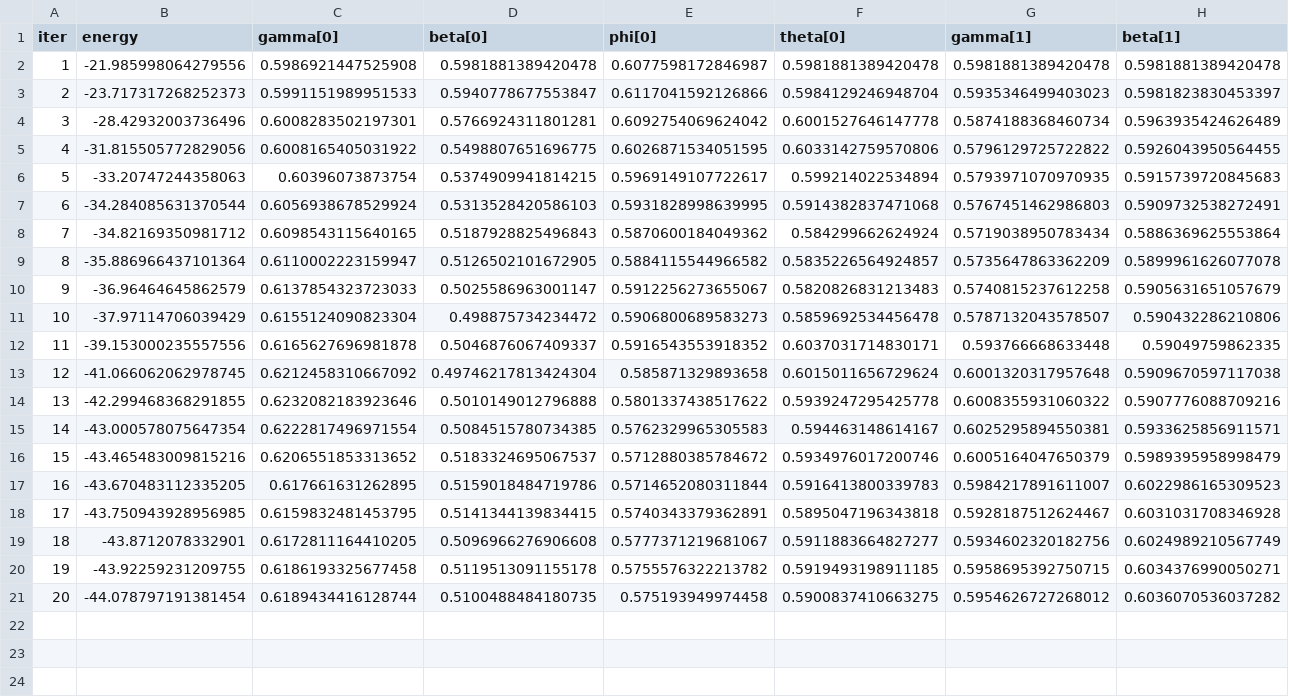
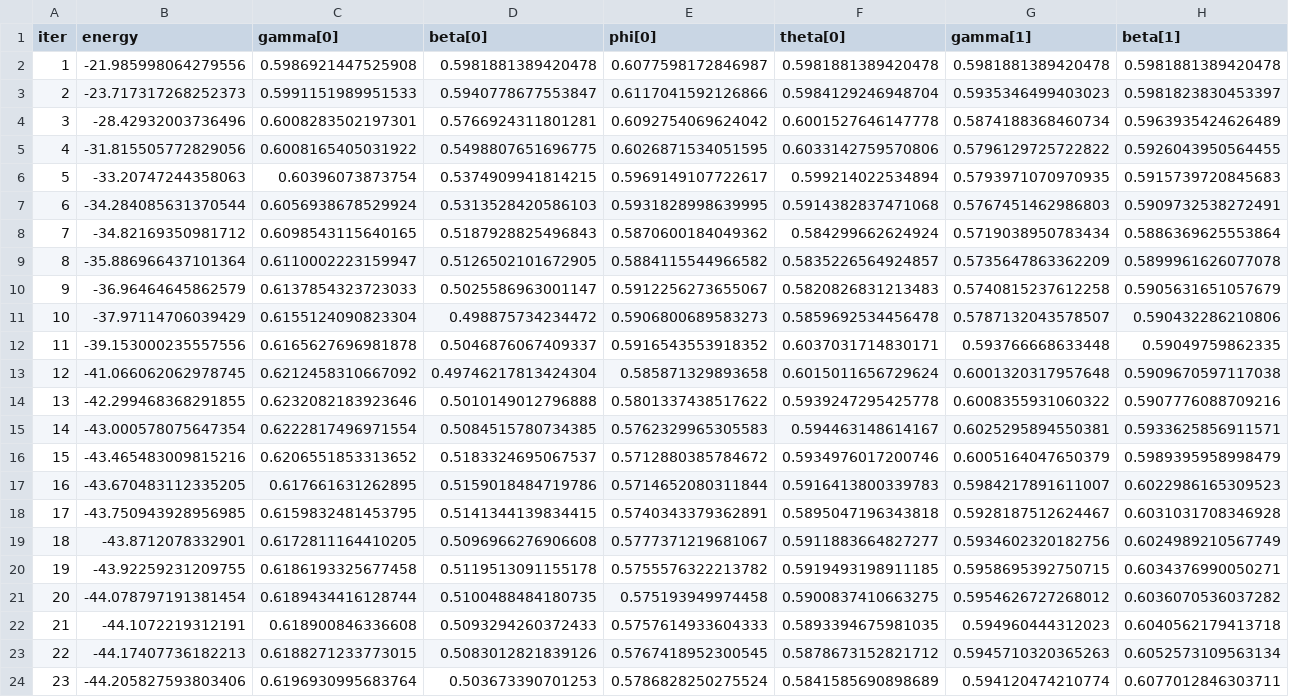
Before and after one commit to oscartq/VQE_afm_heisenberg, a CSV file: py/.results/BFGS_4x4_PBC/afm-heisenberg-matrix_l16_p12_2024-07-26_15-16-20.csv, drawn as a sheet; only a part is shown; rows hold the shown columns only; the diff names each change by its address in the sheet, - before the commit and + after, or states it on an @@ line.

```diff
--- a/py/.results/BFGS_4x4_PBC/afm-heisenberg-matrix_l16_p12_2024-07-26_15-16-20.csv
+++ b/py/.results/BFGS_4x4_PBC/afm-heisenberg-matrix_l16_p12_2024-07-26_15-16-20.csv
+row 22: 21 | -44.1072219312191 | 0.618900846336608 | 0.5093294260372433 | 0.5757614933604333 | 0.5893394675981035 | 0.594960444312023 | 0.6040562179413718
+row 23: 22 | -44.17407736182213 | 0.6188271233773015 | 0.5083012821839126 | 0.5767418952300545 | 0.5878673152821712 | 0.5945710320365263 | 0.6052573109563134
+row 24: 23 | -44.205827593803406 | 0.6196930995683764 | 0.503673390701253 | 0.5786828250275524 | 0.5841585690898689 | 0.594120474210774 | 0.6077012846303711
```
Also changed, not shown: py/.results/BFGS_4x4_OBC/afm-heisenberg-matrix_l16_p12_2024-07-26_15-17-21.csv, 9 other files.
